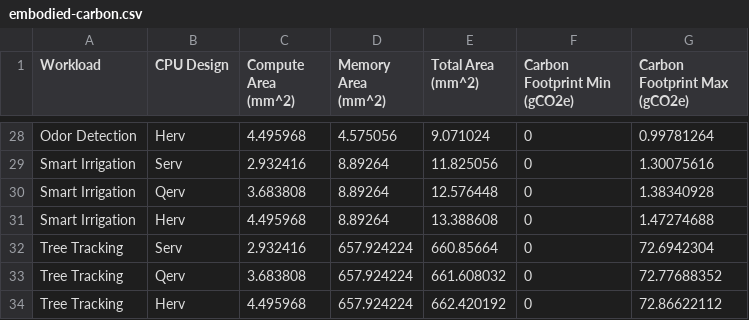
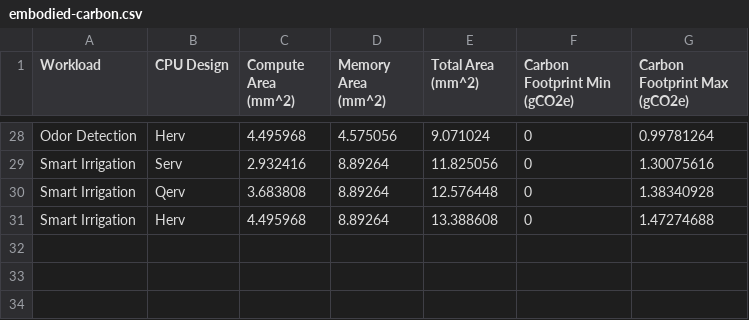
Before and after one commit to ShvetankPrakash/FlexiFlow, a CSV file: model/embodied-carbon.csv, drawn as a sheet; only a part is shown, gaps mark what is left out; the diff names each change by its address in the sheet, - before the commit and + after, or states it on an @@ line.

Commit message:
More model updates

```diff
--- a/model/embodied-carbon.csv
+++ b/model/embodied-carbon.csv
-row 32: Tree Tracking | Serv | 2.932416 | 657.924224 | 660.85664 | 0 | 72.6942304
-row 33: Tree Tracking | Qerv | 3.683808 | 657.924224 | 661.608032 | 0 | 72.77688352
-row 34: Tree Tracking | Herv | 4.495968 | 657.924224 | 662.420192 | 0 | 72.86622112
```
Also changed, not shown: model/memory.csv, 3 other files.
